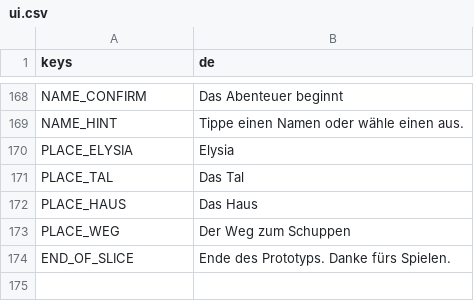
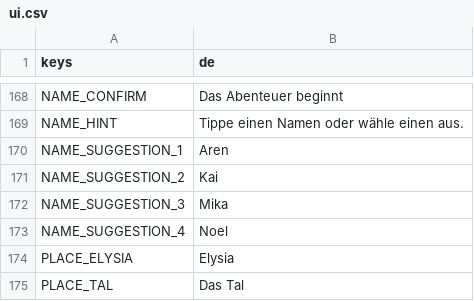
Before and after one commit to Stanzlu/Game, a CSV file: content/locale/ui.csv, drawn as a sheet; only a part is shown, gaps mark what is left out; the shorter side is filled out with more unchanged rows; the diff names each change by its address in the sheet, - before the commit and + after, or states it on an @@ line.

```diff
--- a/content/locale/ui.csv
+++ b/content/locale/ui.csv
+row 170: NAME_SUGGESTION_1 | Aren
+row 171: NAME_SUGGESTION_2 | Kai
+row 172: NAME_SUGGESTION_3 | Mika
+row 173: NAME_SUGGESTION_4 | Noel
```
Also changed, not shown: 13 other files.
